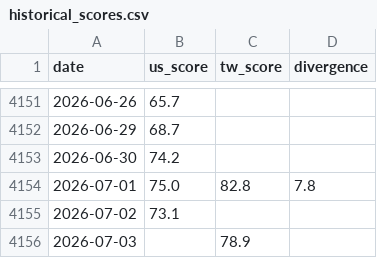
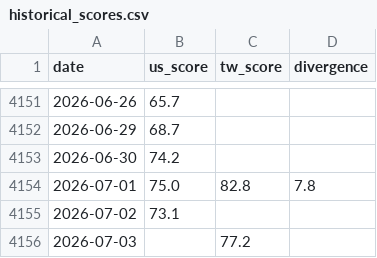
Before and after one commit to WenyuChiou/moodring, a CSV file: data/historical_scores.csv, drawn as a sheet; only a part is shown, gaps mark what is left out.

```diff
--- a/data/historical_scores.csv
+++ b/data/historical_scores.csv
@@ -4155,2 +4155,2 @@ date,us_score,tw_score,divergence
 2026-07-02,73.1,,
-2026-07-03,,78.9,
+2026-07-03,,77.2,
```
Also changed, not shown: docs/data/historical_scores.csv, 18 other files.
